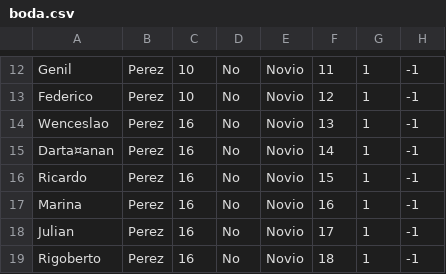
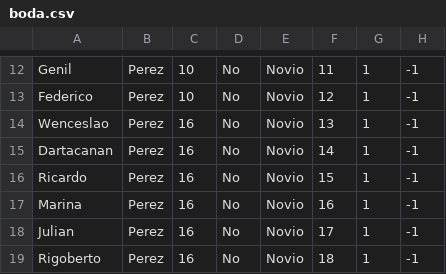
Before and after one commit to Tryliss/ProyectoPOO, a CSV file: Tarea/boda.csv, drawn as a sheet; only a part is shown, gaps mark what is left out; the diff names each change by its address in the sheet, - before the commit and + after, or states it on an @@ line.

```diff
--- a/Tarea/boda.csv
+++ b/Tarea/boda.csv
-A15: Darta¤anan
+A15: Dartacanan
```
Also changed, not shown: 11 other files.
